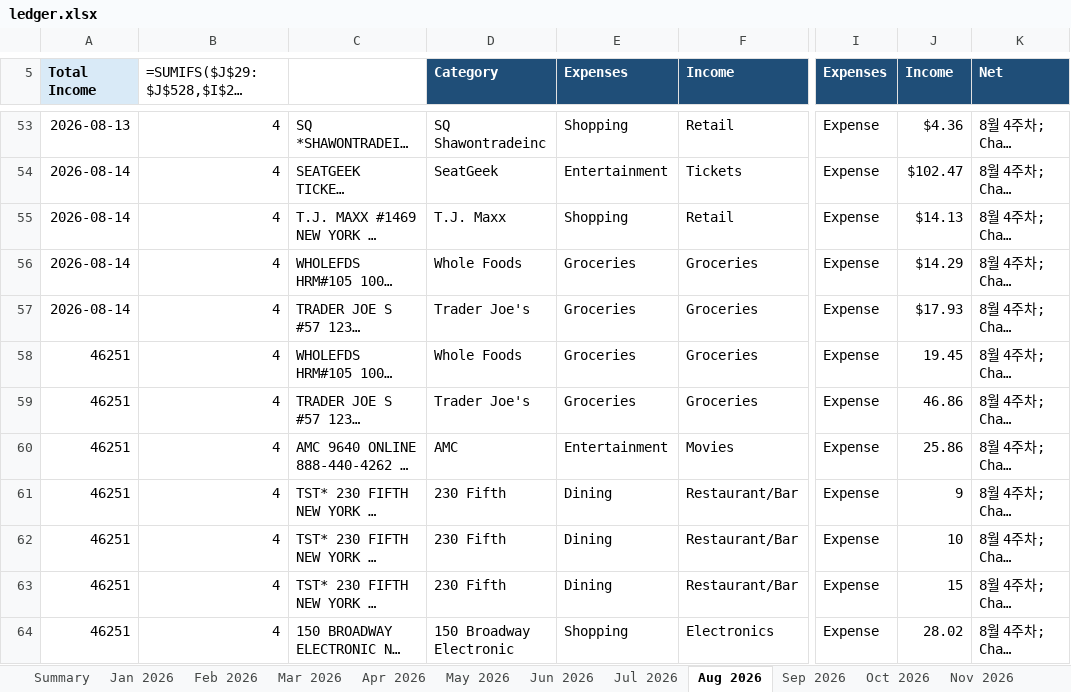
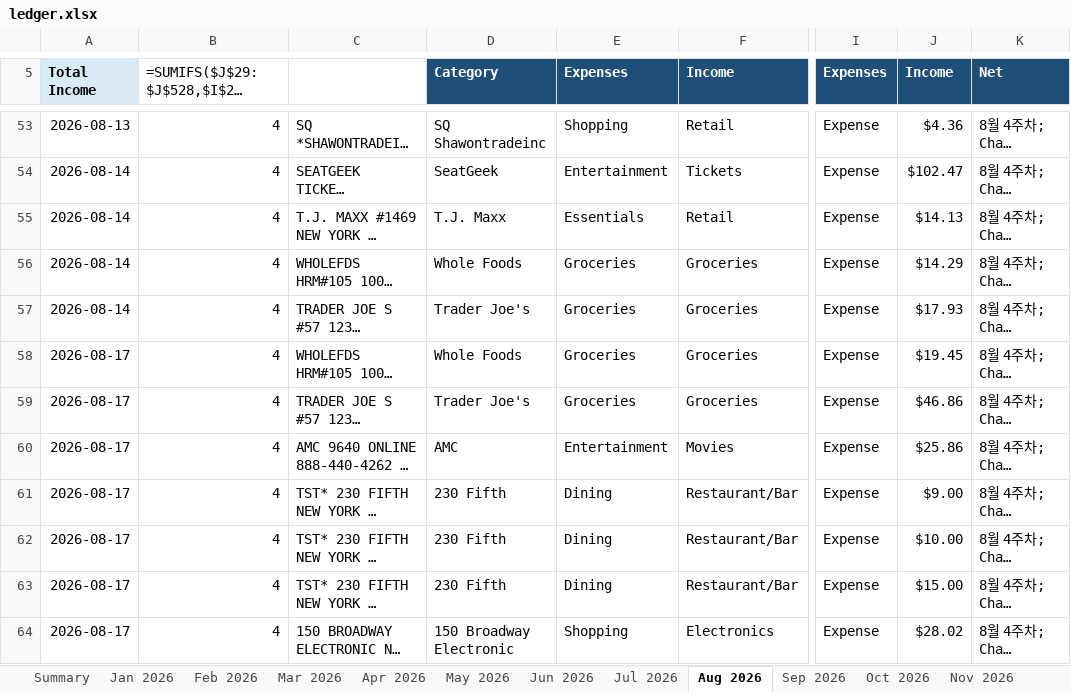
Before and after one commit to yw-ray/yw-ray.github.io, an Excel workbook: assets/ledger/ledger.xlsx, sheet Aug 2026, drawn as a sheet; only a part is shown, gaps mark what is left out; long unchanged cells end in …; values as stored, in another font and other column widths than the file's, no borders; formulas without a stored value are shown as written; the diff covers the shown part only; the diff names each change by its address in the sheet, - before the commit and + after, or states it on an @@ line.

Commit message:
Fix August ledger categories and date formatting

```diff
--- a/assets/ledger/ledger.xlsx (sheet Aug 2026)
+++ b/assets/ledger/ledger.xlsx (sheet Aug 2026)
-E55 (Expenses): Shopping
+E55 (Expenses): Essentials
-A58:A64 (Total Income): 46251
+A58:A64 (Total Income): 2026-08-17
-J58 (Income): 19.45
+J58 (Income): $19.45
-J59 (Income): 46.86
+J59 (Income): $46.86
-J60 (Income): 25.86
+J60 (Income): $25.86
-J61 (Income): 9
+J61 (Income): $9.00
-J62 (Income): 10
+J62 (Income): $10.00
-J63 (Income): 15
+J63 (Income): $15.00
-J64 (Income): 28.02
+J64 (Income): $28.02
```
Also changed, not shown: 21 edited cells elsewhere in this sheet.
